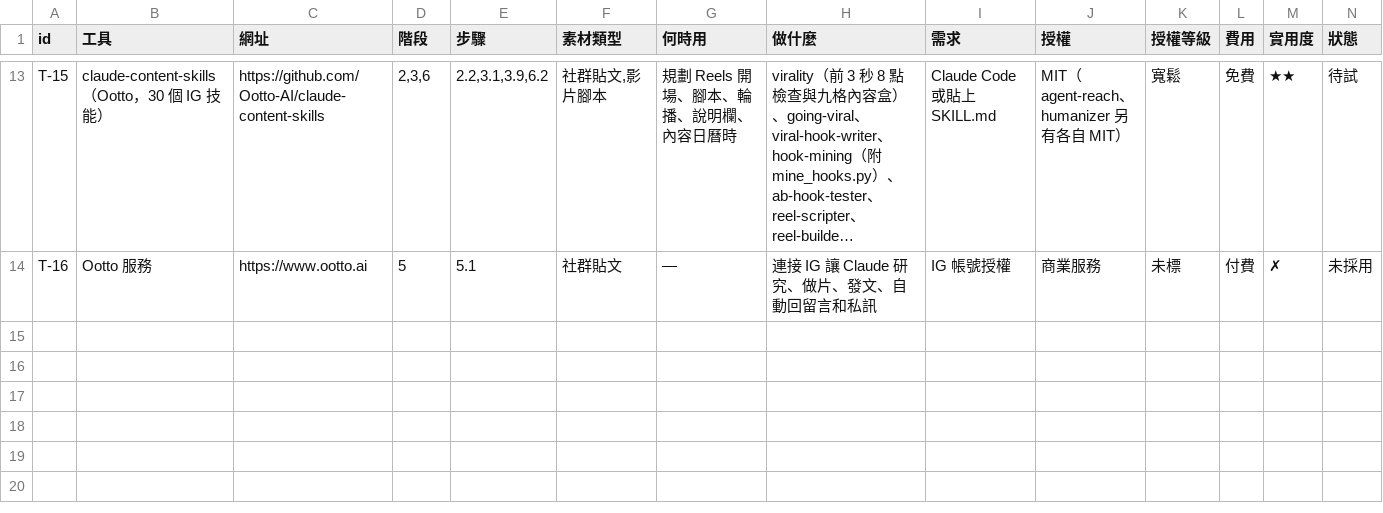
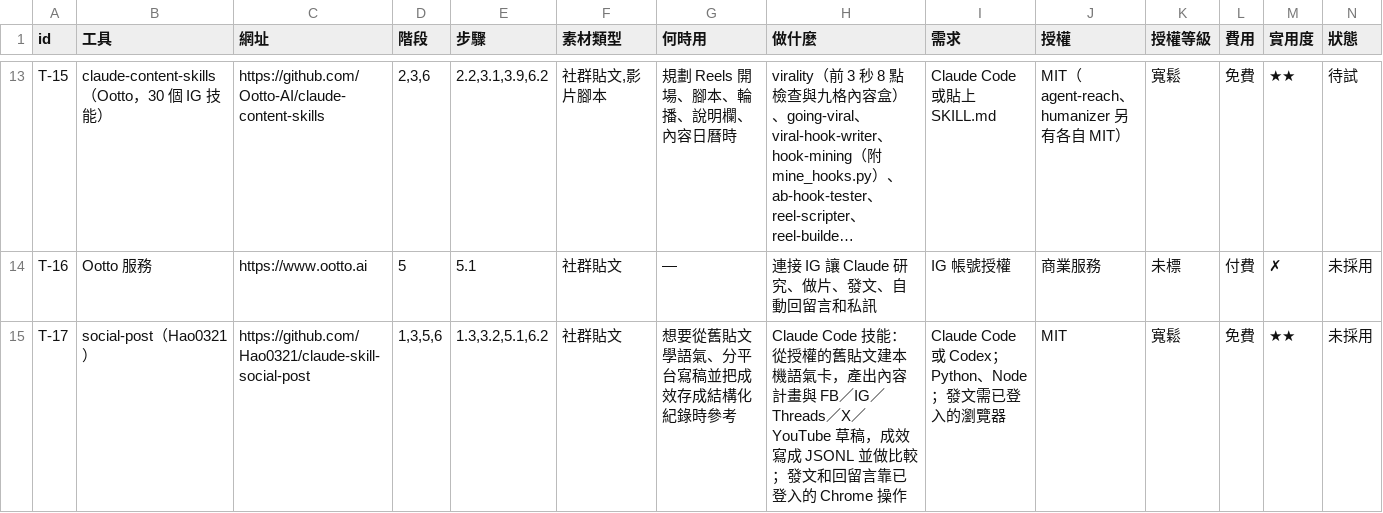
Before and after one commit to mick3412/marketing-playbook, a CSV file: data/tools.csv, drawn as a sheet; only a part is shown, gaps mark what is left out; long unchanged cells end in …; rows hold the shown columns only; the diff names each change by its address in the sheet, - before the commit and + after, or states it on an @@ line.

```diff
--- a/data/tools.csv
+++ b/data/tools.csv
+row 15: T-17 | social-post（Hao0321） | https://github.com/Hao0321/claude-skill-social-post | 1,3,5,6 | 1.3,3.2,5.1,6.2 | 社群貼文 | 想要從舊貼文學語氣、分平台寫稿並把成效存成結構化紀錄時參考 | Claude Code 技能：從授權的舊貼文建本機語氣卡，產出內容計畫與 FB／IG／Threads／X／YouTube 草稿，成效寫成 JSONL 並做比較；發文和回留言靠已登入的 Chrome 操作 | Claude Code 或 Codex；Python、Node；發文需已登入的瀏覽器 | MIT | 寬鬆 | 免費 | ★★ | 未採用
```
Also changed, not shown: data/entries.csv, data/sources.csv, 9 other files.
